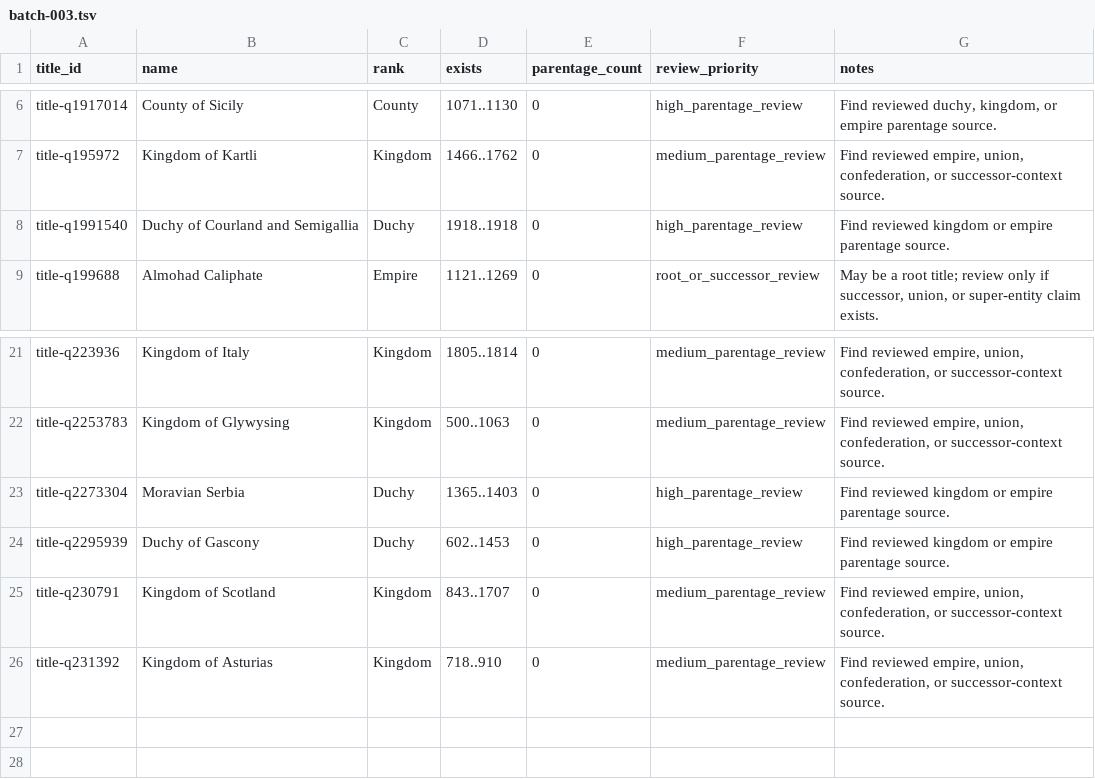
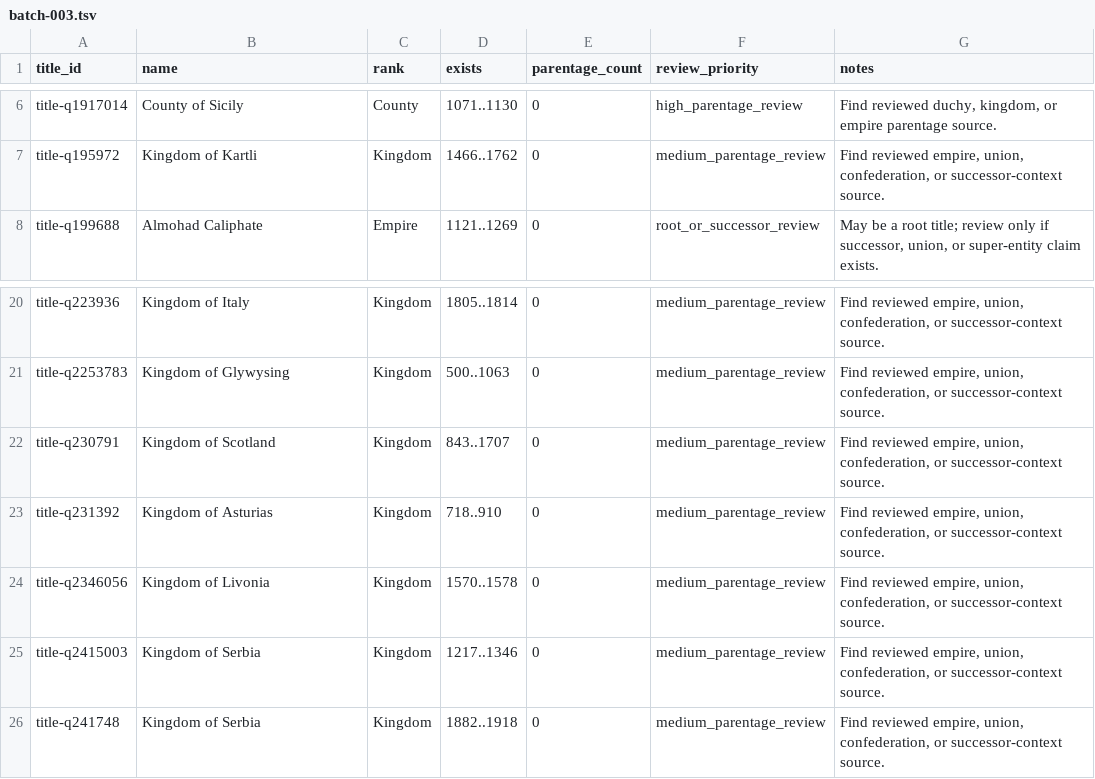
Before and after one commit to giodl73-repo/DUCHY, a TSV file: data/staging/parentage-gap-shards/batch-003.tsv, drawn as a sheet; only a part is shown, gaps mark what is left out.

```diff
--- a/data/staging/parentage-gap-shards/batch-003.tsv
+++ b/data/staging/parentage-gap-shards/batch-003.tsv
@@ -7,3 +7,2 @@ title-q1917014	County of Sicily	County	1071..1130	0	high_parentage_review	Find r
 title-q195972	Kingdom of Kartli	Kingdom	1466..1762	0	medium_parentage_review	Find reviewed empire, union, confederation, or successor-context source.
-title-q1991540	Duchy of Courland and Semigallia	Duchy	1918..1918	0	high_parentage_review	Find reviewed kingdom or empire parentage source.
 title-q199688	Almohad Caliphate	Empire	1121..1269	0	root_or_successor_review	May be a root title; review only if successor, union, or super-entity claim exists.
@@ -22,5 +21,6 @@ title-q223936	Kingdom of Italy	Kingdom	1805..1814	0	medium_parentage_review	Find
 title-q2253783	Kingdom of Glywysing	Kingdom	500..1063	0	medium_parentage_review	Find reviewed empire, union, confederation, or successor-context source.
-title-q2273304	Moravian Serbia	Duchy	1365..1403	0	high_parentage_review	Find reviewed kingdom or empire parentage source.
-title-q2295939	Duchy of Gascony	Duchy	602..1453	0	high_parentage_review	Find reviewed kingdom or empire parentage source.
 title-q230791	Kingdom of Scotland	Kingdom	843..1707	0	medium_parentage_review	Find reviewed empire, union, confederation, or successor-context source.
 title-q231392	Kingdom of Asturias	Kingdom	718..910	0	medium_parentage_review	Find reviewed empire, union, confederation, or successor-context source.
+title-q2346056	Kingdom of Livonia	Kingdom	1570..1578	0	medium_parentage_review	Find reviewed empire, union, confederation, or successor-context source.
+title-q2415003	Kingdom of Serbia	Kingdom	1217..1346	0	medium_parentage_review	Find reviewed empire, union, confederation, or successor-context source.
+title-q241748	Kingdom of Serbia	Kingdom	1882..1918	0	medium_parentage_review	Find reviewed empire, union, confederation, or successor-context source.
```
Also changed, not shown: data/staging/parentage-gap-shards/batch-004.tsv, data/staging/parentage-gap-shards/batch-005.tsv, 19 other files.
